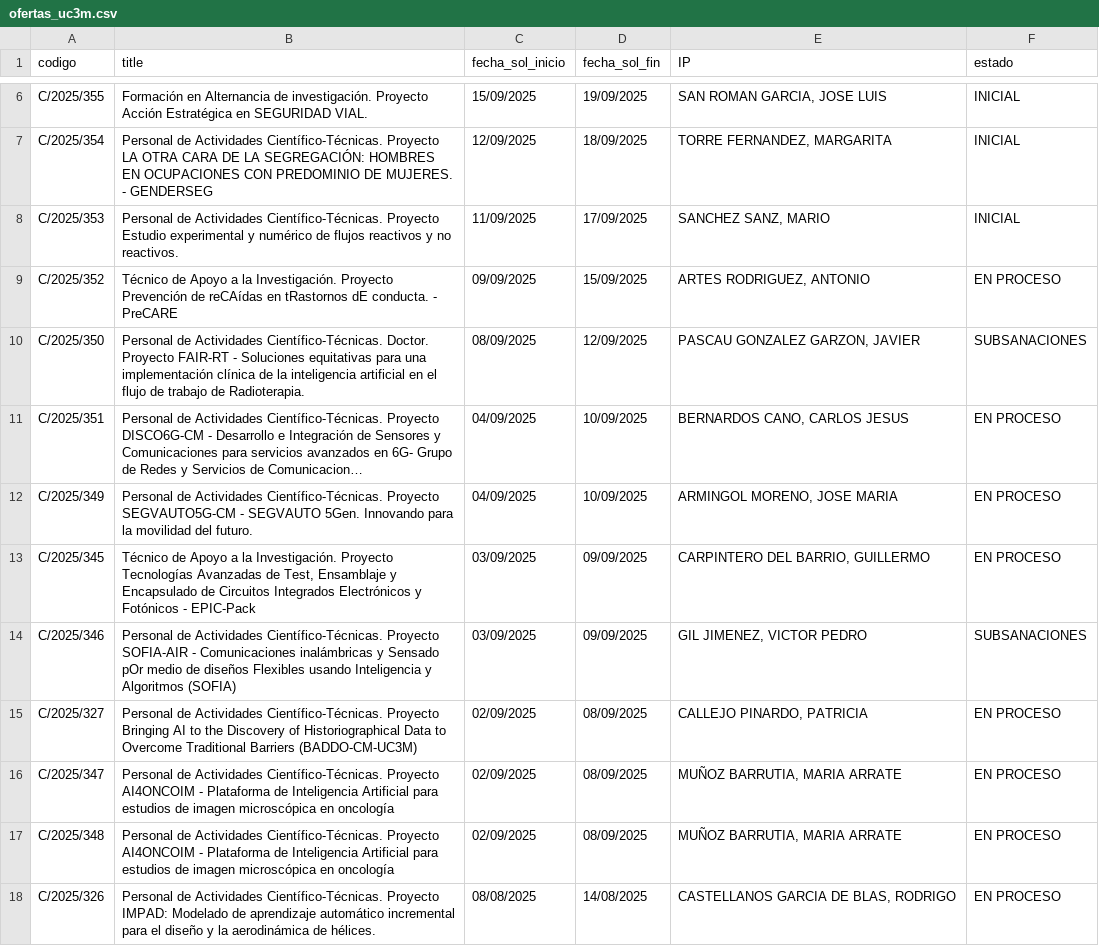
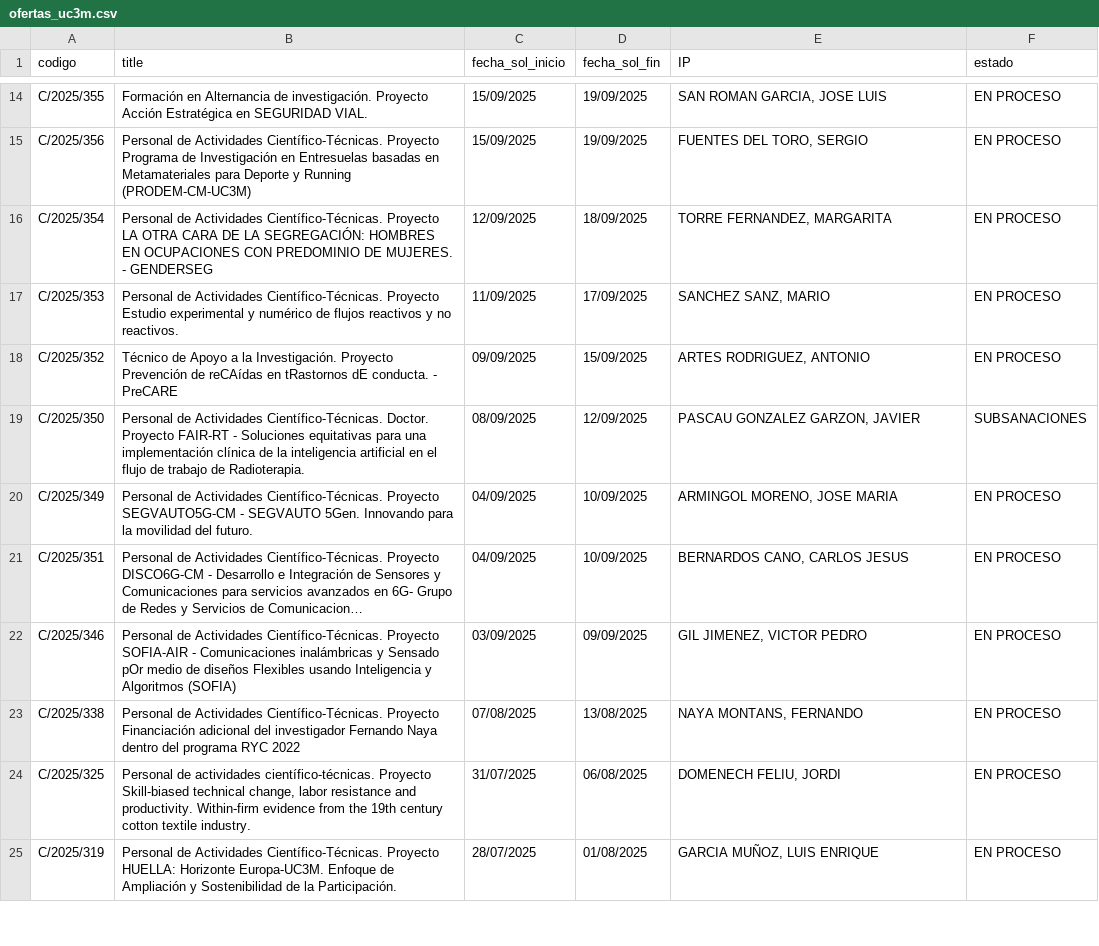
Before and after one commit to AngeAM/lector-convocatorias-academicas, a CSV file: uc3m/ofertas_uc3m.csv, drawn as a sheet; only a part is shown, gaps mark what is left out; the shorter side is filled out with more unchanged rows; long unchanged cells end in …; removed rows and columns are numbered as before the commit, all else as after; the diff covers the shown part only; the diff names each change by its address in the sheet, - before the commit and + after, or states it on an @@ line.

Commit message:
added the possibility of columns changes in the convocatoria reader

```diff
--- a/uc3m/ofertas_uc3m.csv
+++ b/uc3m/ofertas_uc3m.csv
-F14 (estado): INICIAL
+F14 (estado): EN PROCESO
+row 15: C/2025/356 | Personal de Actividades Científico-Técnicas. Proyecto Programa de Investigación en Entresuelas basadas en Metamateriales para Deporte y Running (PRODEM-CM-UC3M) | 15/09/2025 | 19/09/2025 | FUENTES DEL TORO, SERGIO | EN PROCESO
-F16:F17 (estado): INICIAL
+F16:F17 (estado): EN PROCESO
@@ row 12 moved to row 20: C/2025/349 @@
-row 13: C/2025/345 | Técnico de Apoyo a la Investigación. Proyecto Tecnologías Avanzadas de Test, Ensamblaje y Encapsulado de Circuitos Integrados Electrónicos y Fotónicos - EPIC-Pack | 03/09/2025 | 09/09/2025 | CARPINTERO DEL BARRIO, GUILLERMO | EN PROCESO
-F22 (estado): SUBSANACIONES
+F22 (estado): EN PROCESO
-row 15: C/2025/327 | Personal de Actividades Científico-Técnicas. Proyecto Bringing AI to the Discovery of Historiographical Data to Overcome Traditional Barriers (BADDO-CM-UC3M) | 02/09/2025 | 08/09/2025 | CALLEJO PINARDO, PATRICIA | EN PROCESO
-row 16: C/2025/347 | Personal de Actividades Científico-Técnicas. Proyecto AI4ONCOIM - Plataforma de Inteligencia Artificial para estudios de imagen microscópica en oncología | 02/09/2025 | 08/09/2025 | MUÑOZ BARRUTIA, MARIA ARRATE | EN PROCESO
-row 17: C/2025/348 | Personal de Actividades Científico-Técnicas. Proyecto AI4ONCOIM - Plataforma de Inteligencia Artificial para estudios de imagen microscópica en oncología | 02/09/2025 | 08/09/2025 | MUÑOZ BARRUTIA, MARIA ARRATE | EN PROCESO
-row 18: C/2025/326 | Personal de Actividades Científico-Técnicas. Proyecto IMPAD: Modelado de aprendizaje automático incremental para el diseño y la aerodinámica de hélices. | 08/08/2025 | 14/08/2025 | CASTELLANOS GARCIA DE BLAS, RODRIGO | EN PROCESO
```
Also changed, not shown: 9 added rows, 11 removed rows, 1 moved row and 1 edited cell elsewhere in this file, uam/ofertas_uam.csv, 4 other files.
